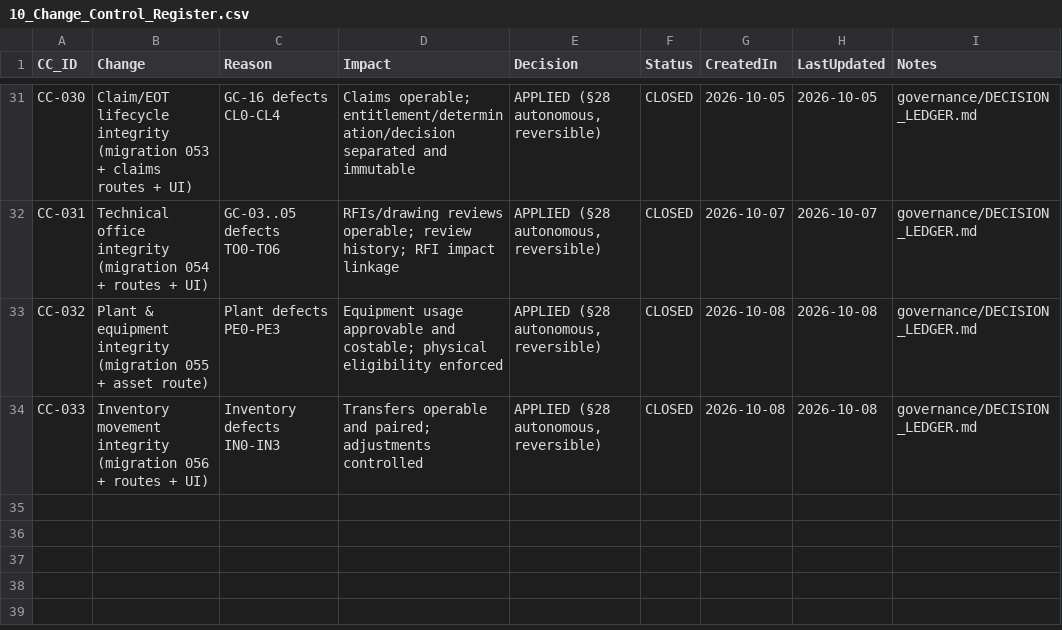
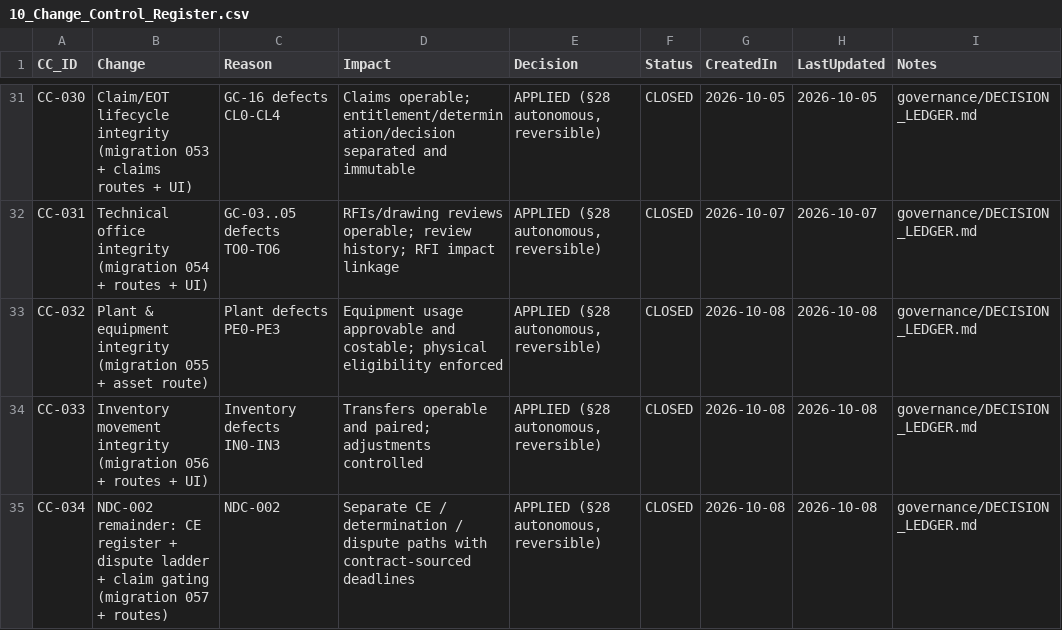
Before and after one commit to krvng5c6t9-rgb/-MISHEL-CONSTRUCTION-INTELLIGENCE-PLATFORM, a CSV file: governance/registers/10_Change_Control_Register.csv, drawn as a sheet; only a part is shown, gaps mark what is left out; the diff names each change by its address in the sheet, - before the commit and + after, or states it on an @@ line.

```diff
--- a/governance/registers/10_Change_Control_Register.csv
+++ b/governance/registers/10_Change_Control_Register.csv
+row 35: CC-034 | NDC-002 remainder: CE register + dispute ladder + claim gating (migration 057 + routes) | NDC-002 | Separate CE / determination / dispute paths with contract-sourced deadlines | APPLIED (§28 autonomous, reversible) | CLOSED | 2026-10-08 | 2026-10-08 | governance/DECISION_LEDGER.md
```
Also changed, not shown: governance/decomposition/GOLDEN_CASE_DECOMPOSITION.csv, governance/discovery/NEWLY_DISCOVERED_CAPABILITY_REGISTER.csv, 11 other files.
